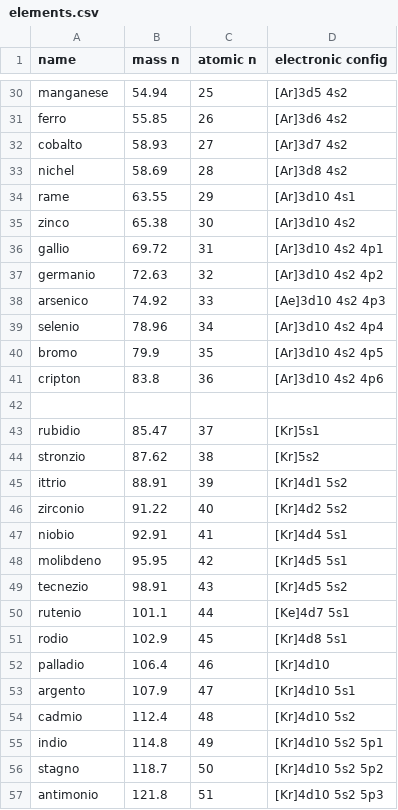
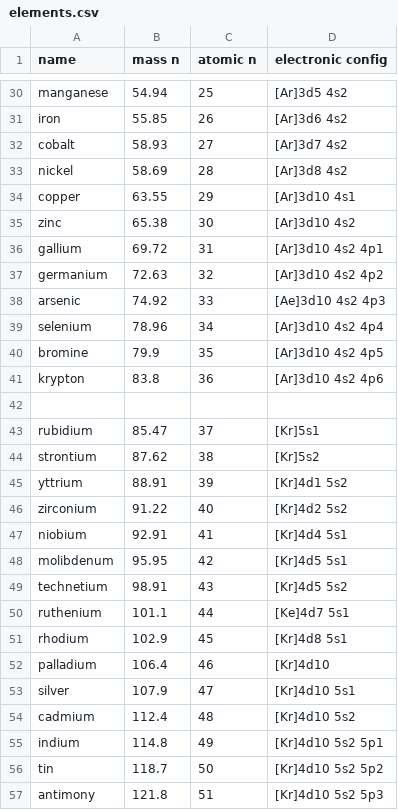
Before and after one commit to kebahma96/Science-Project, a CSV file: elements.csv, drawn as a sheet; only a part is shown, gaps mark what is left out; the diff covers the shown part only; the diff names each change by its address in the sheet, - before the commit and + after, or states it on an @@ line.

```diff
--- a/elements.csv
+++ b/elements.csv
-A31 (name): ferro
+A31 (name): iron
-A32 (name): cobalto
+A32 (name): cobalt
-A33 (name): nichel
+A33 (name): nickel
-A34 (name): rame
+A34 (name): copper
-A35 (name): zinco
+A35 (name): zinc
-A36 (name): gallio
+A36 (name): gallium
-A37 (name): germanio
+A37 (name): germanium
-A38 (name): arsenico
+A38 (name): arsenic
-A39 (name): selenio
+A39 (name): selenium
-A40 (name): bromo
+A40 (name): bromine
-A41 (name): cripton
+A41 (name): krypton
-A43 (name): rubidio
+A43 (name): rubidium
-A44 (name): stronzio
+A44 (name): strontium
-A45 (name): ittrio
+A45 (name): yttrium
-A46 (name): zirconio
+A46 (name): zirconium
-A47 (name): niobio
+A47 (name): niobium
-A48 (name): molibdeno
+A48 (name): molibdenum
-A49 (name): tecnezio
+A49 (name): technetium
-A50 (name): rutenio
+A50 (name): ruthenium
-A51 (name): rodio
+A51 (name): rhodium
-A52 (name): palladio
+A52 (name): palladium
-A53 (name): argento
+A53 (name): silver
-A54 (name): cadmio
+A54 (name): cadmium
-A55 (name): indio
+A55 (name): indium
-A56 (name): stagno
+A56 (name): tin
-A57 (name): antimonio
+A57 (name): antimony
```
Also changed, not shown: 87 edited cells elsewhere in this file.
